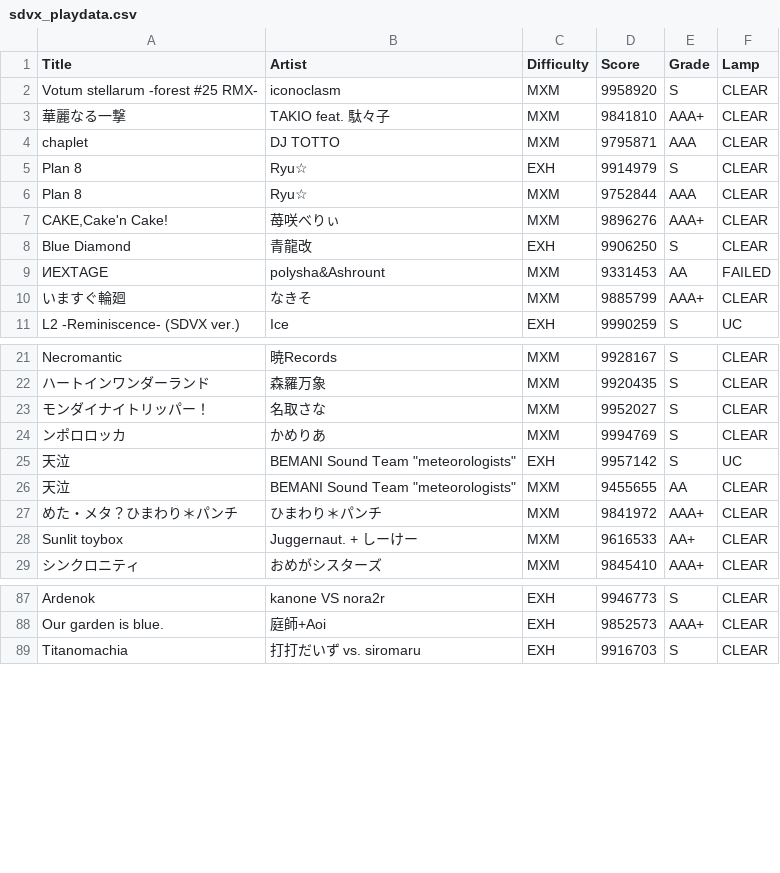
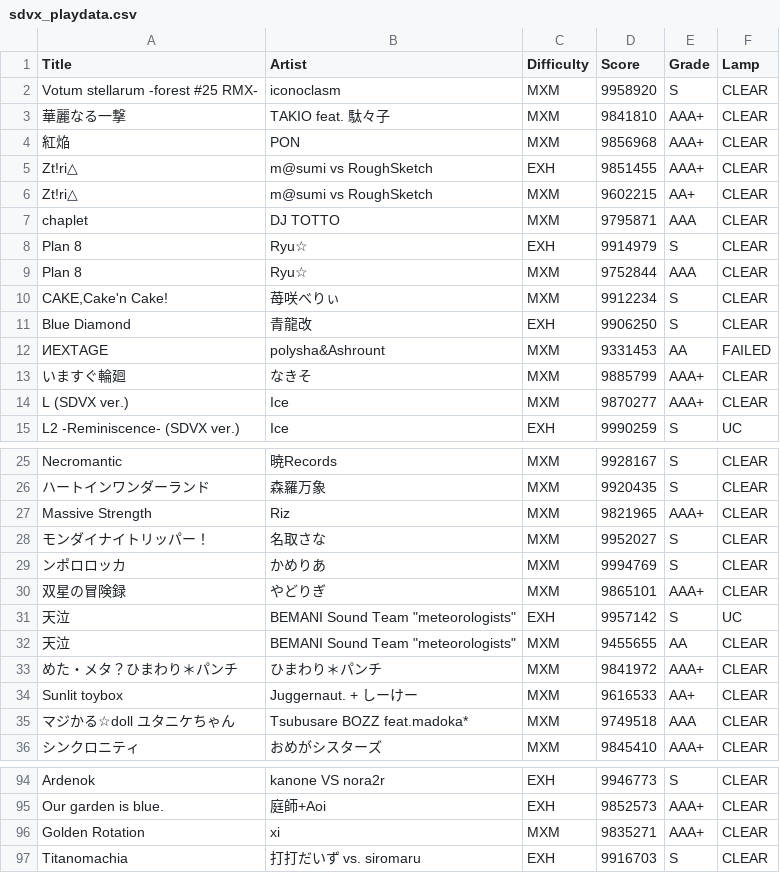
Before and after one commit to betapa/sdvx_total, a CSV file: sdvx_playdata.csv, drawn as a sheet; only a part is shown, gaps mark what is left out; the diff covers the shown part only.

Commit message:
Update play data via Bookmarklet (2026. 1. 27.) - 2013 songs

```diff
--- a/sdvx_playdata.csv
+++ b/sdvx_playdata.csv
@@ -3,2 +3,5 @@ Title,Artist,Difficulty,Score,Grade,Lamp
 "華麗なる一撃","TAKIO feat. 駄々子","MXM","9841810","AAA+","CLEAR"
+"紅焔","PON","MXM","9856968","AAA+","CLEAR"
+"Zt!ri△","m@sumi vs RoughSketch","EXH","9851455","AAA+","CLEAR"
+"Zt!ri△","m@sumi vs RoughSketch","MXM","9602215","AA+","CLEAR"
 "chaplet","DJ TOTTO","MXM","9795871","AAA","CLEAR"
@@ -6,3 +9,3 @@ Title,Artist,Difficulty,Score,Grade,Lamp
 "Plan 8","Ryu☆","MXM","9752844","AAA","CLEAR"
-"CAKE,Cake'n Cake!","苺咲べりぃ","MXM","9896276","AAA+","CLEAR"
+"CAKE,Cake'n Cake!","苺咲べりぃ","MXM","9912234","S","CLEAR"
 "Blue Diamond","青龍改","EXH","9906250","S","CLEAR"
@@ -10,2 +13,3 @@ Title,Artist,Difficulty,Score,Grade,Lamp
 "いますぐ輪廻","なきそ","MXM","9885799","AAA+","CLEAR"
+"L (SDVX ver.)","Ice","MXM","9870277","AAA+","CLEAR"
 "L2 -Reminiscence- (SDVX ver.)","Ice","EXH","9990259","S","UC"
@@ -22,4 +26,6 @@ Title,Artist,Difficulty,Score,Grade,Lamp
 "ハートインワンダーランド","森羅万象","MXM","9920435","S","CLEAR"
+"Massive Strength","Riz","MXM","9821965","AAA+","CLEAR"
 "モンダイナイトリッパー！","名取さな","MXM","9952027","S","CLEAR"
 "ンポロロッカ","かめりあ","MXM","9994769","S","CLEAR"
+"双星の冒険録","やどりぎ","MXM","9865101","AAA+","CLEAR"
 "天泣","BEMANI Sound Team ""meteorologists""","EXH","9957142","S","UC"
@@ -28,2 +34,3 @@ Title,Artist,Difficulty,Score,Grade,Lamp
 "Sunlit toybox","Juggernaut. + しーけー","MXM","9616533","AA+","CLEAR"
+"マジかる☆doll ユタニケちゃん","Tsubusare BOZZ feat.madoka*","MXM","9749518","AAA","CLEAR"
 "シンクロニティ","おめがシスターズ","MXM","9845410","AAA+","CLEAR"
@@ -88,2 +95,3 @@ Title,Artist,Difficulty,Score,Grade,Lamp
 "Our garden is blue.","庭師+Aoi","EXH","9852573","AAA+","CLEAR"
+"Golden Rotation","xi","MXM","9835271","AAA+","CLEAR"
 "Titanomachia","打打だいず vs. siromaru","EXH","9916703","S","CLEAR"
```
Also changed, not shown: 13 added rows and 29 edited cells elsewhere in this file.
